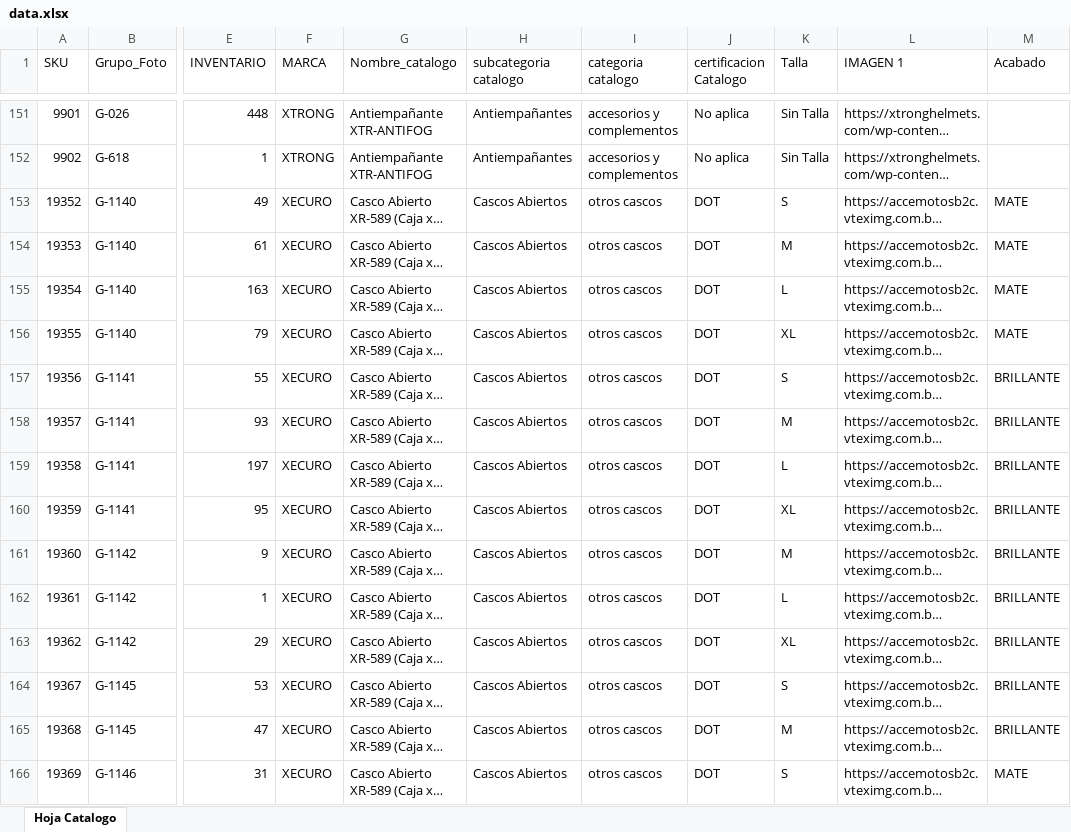
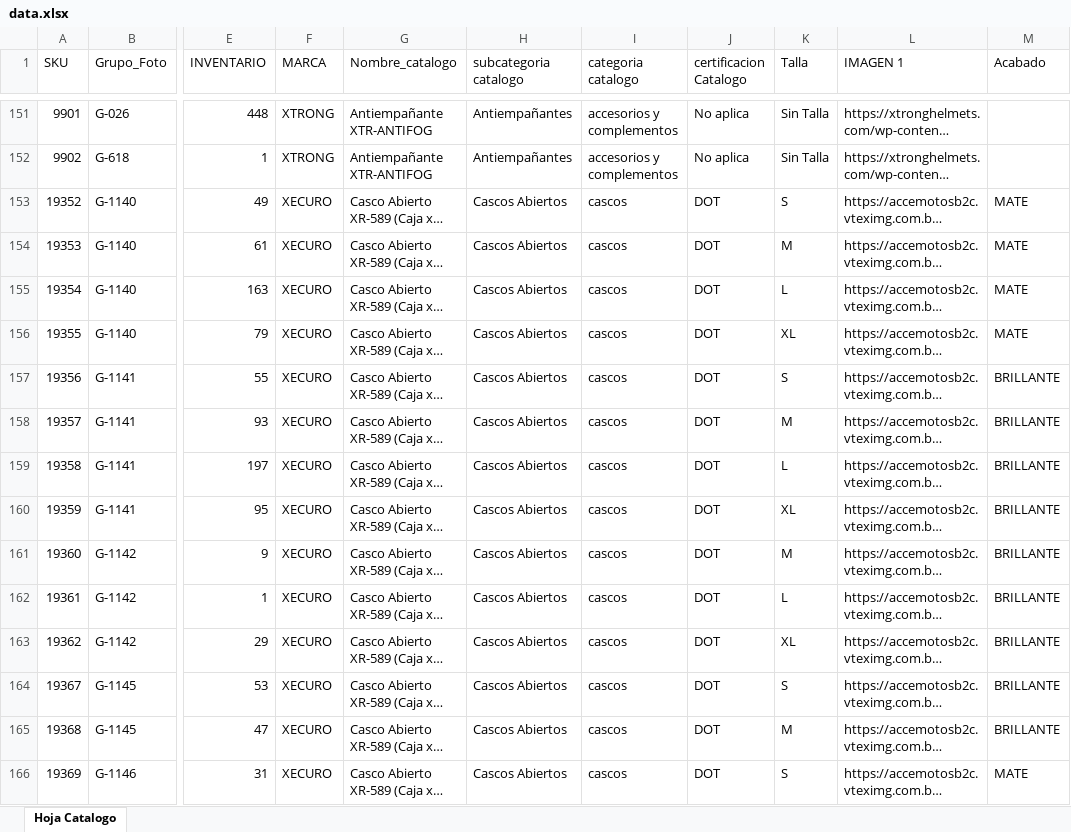
Before and after one commit to xtronghelmets/accemotos-catalogo-pdf-railway, an Excel workbook: data/data.xlsx, sheet Hoja Catalogo, drawn as a sheet; only a part is shown, gaps mark what is left out; long unchanged cells end in …; values as stored, in another font and other column widths than the file's, no borders; the diff covers the shown part only; the diff names each change by its address in the sheet, - before the commit and + after, or states it on an @@ line.

Commit message:
Actualizar catalogo 24092026

```diff
--- a/data/data.xlsx (sheet Hoja Catalogo)
+++ b/data/data.xlsx (sheet Hoja Catalogo)
-I153:I166 (categoria catalogo): otros cascos
+I153:I166 (categoria catalogo): cascos
```
Also changed, not shown: 1 added row, 165 edited cells and cell formats elsewhere in this sheet, 1 other file.
